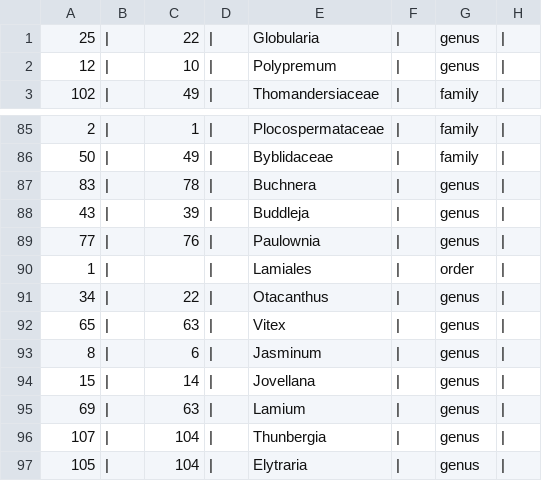
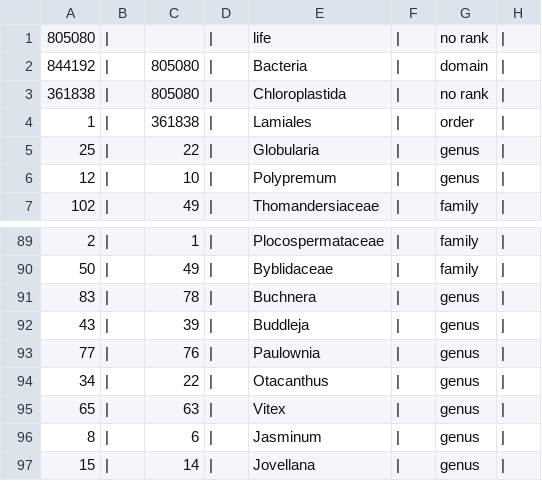
Before and after one commit to OpenTreeOfLife/opentree, a TSV file: smasher/tax/713/taxonomy.tsv, drawn as a sheet; only a part is shown, gaps mark what is left out; the shorter side is filled out with more unchanged rows.

Commit message:
OTT 2.4: - Add Index Fungorum (generated by Peter M's script)   . Fold sibling homonyms together to make single taxon (except not in silva)   . Turn parent self-loops into roots - Make prev_ott setup Makefile rule work - Collect source metadata and dump in union taxonomy's about.json file - Capture data of NCBI dump for provenance purposes - Stitch taxonomies together properly under Silva   . Add Chloroplastida as a synonym for Viridiplantae   . Add 'division' taxa Fungi, Metazoa etc. as taxa in Silva - Minor improvements to various reports to facilitate debugging   . deprecation reports   . homonym log messages   . matrix message detail e.g. excluded / coexcluded additional info   . replacement id for excluded nodes - Kludge study 713 to force plants and bacteria to be disjoint - Tease apart by-rank and by-name criteria for tie breaking - Sort accession ids in silva for improved identifier stability

```diff
--- a/smasher/tax/713/taxonomy.tsv
+++ b/smasher/tax/713/taxonomy.tsv
@@ -1 +1,5 @@
+805080	|		|	life	|	no rank	|	
+844192	|	805080	|	Bacteria	|	domain	|	
+361838	|	805080	|	Chloroplastida	|	no rank	|	
+1	|	361838	|	Lamiales	|	order	|	
 25	|	22	|	Globularia	|	genus	|	
@@ -89,3 +93,2 @@
 77	|	76	|	Paulownia	|	genus	|	
-1	|		|	Lamiales	|	order	|	
 34	|	22	|	Otacanthus	|	genus	|	
```
Also changed, not shown: 6 other files.
